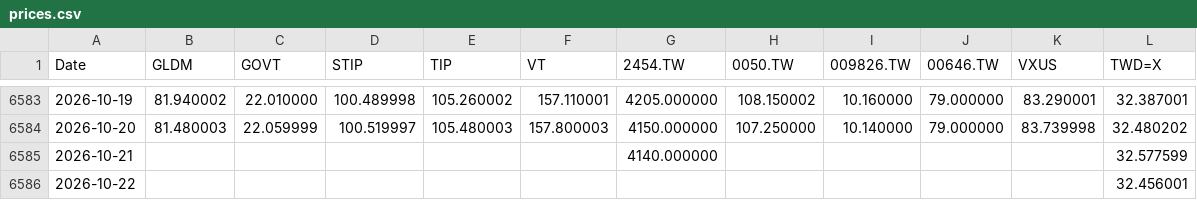
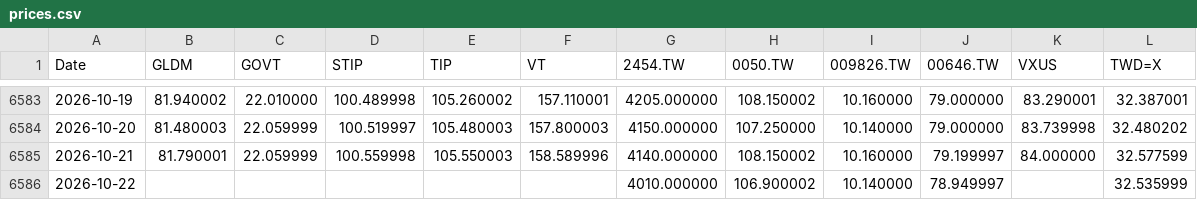
Before and after one commit to Nowar/sspp-try, a CSV file: data/prices.csv, drawn as a sheet; only a part is shown, gaps mark what is left out.

```diff
--- a/data/prices.csv
+++ b/data/prices.csv
@@ -6584,3 +6584,3 @@ Date,GLDM,GOVT,STIP,TIP,VT,2454.TW,0050.TW,009826.TW,00646.TW,VXUS,TWD=X
 2026-10-20,81.480003,22.059999,100.519997,105.480003,157.800003,4150.000000,107.250000,10.140000,79.000000,83.739998,32.480202
-2026-10-21,,,,,,4140.000000,,,,,32.577599
-2026-10-22,,,,,,,,,,,32.456001
+2026-10-21,81.790001,22.059999,100.559998,105.550003,158.589996,4140.000000,108.150002,10.160000,79.199997,84.000000,32.577599
+2026-10-22,,,,,,4010.000000,106.900002,10.140000,78.949997,,32.535999
```
Also changed, not shown: data/vt_raw.csv.
